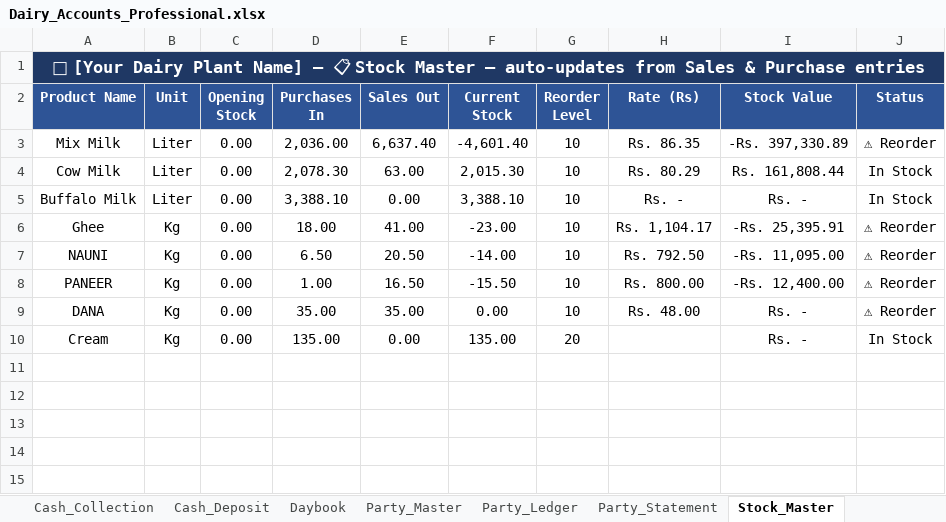
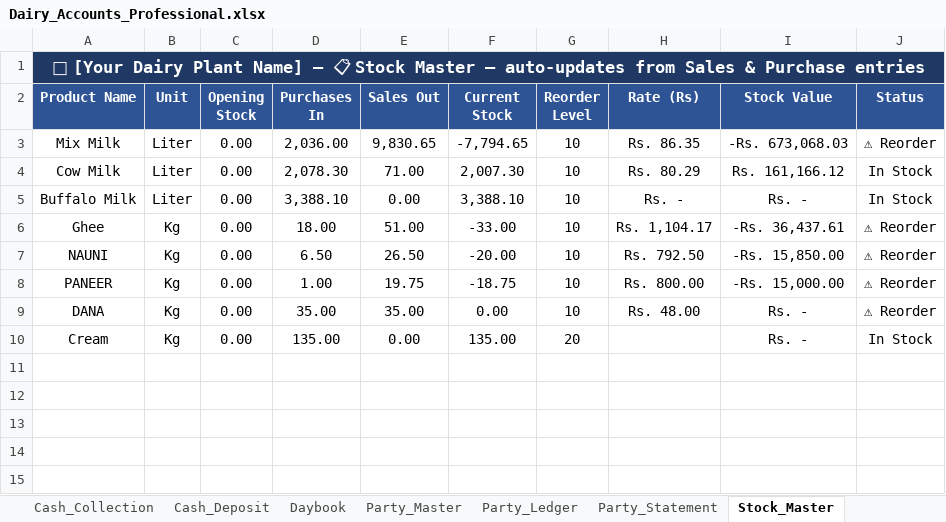
Before and after one commit to alpeet/dairy-plant-accounts, an Excel workbook: Dairy_Accounts_Professional.xlsx, sheet Stock_Master, drawn as a sheet; only a part is shown; values as stored, in another font and other column widths than the file's, no borders; conditional formats not drawn; the diff names each change by its address in the sheet, - before the commit and + after, or states it on an @@ line.

```diff
--- a/Dairy_Accounts_Professional.xlsx (sheet Stock_Master)
+++ b/Dairy_Accounts_Professional.xlsx (sheet Stock_Master)
-E3 (Sales Out): 6,637.40
+E3 (Sales Out): 9,830.65
-F3 (Current Stock): -4,601.40
+F3 (Current Stock): -7,794.65
-I3 (Stock Value): -Rs. 397,330.89
+I3 (Stock Value): -Rs. 673,068.03
-E4 (Sales Out): 63.00
+E4 (Sales Out): 71.00
-F4 (Current Stock): 2,015.30
+F4 (Current Stock): 2,007.30
-I4 (Stock Value): Rs. 161,808.44
+I4 (Stock Value): Rs. 161,166.12
-E6 (Sales Out): 41.00
+E6 (Sales Out): 51.00
-F6 (Current Stock): -23.00
+F6 (Current Stock): -33.00
-I6 (Stock Value): -Rs. 25,395.91
+I6 (Stock Value): -Rs. 36,437.61
-E7 (Sales Out): 20.50
+E7 (Sales Out): 26.50
-F7 (Current Stock): -14.00
+F7 (Current Stock): -20.00
-I7 (Stock Value): -Rs. 11,095.00
+I7 (Stock Value): -Rs. 15,850.00
-E8 (Sales Out): 16.50
+E8 (Sales Out): 19.75
-F8 (Current Stock): -15.50
+F8 (Current Stock): -18.75
-I8 (Stock Value): -Rs. 12,400.00
+I8 (Stock Value): -Rs. 15,000.00
```
Also changed, not shown: sheet Party_Ledger, sheet Sales_Entry, sheet Cash_Deposit, sheet Party_Statement, sheet Cash_Collection, sheet Stock_Statement, 5 more sheets, formulas that keep their value, charts or pictures, 4 other files.
